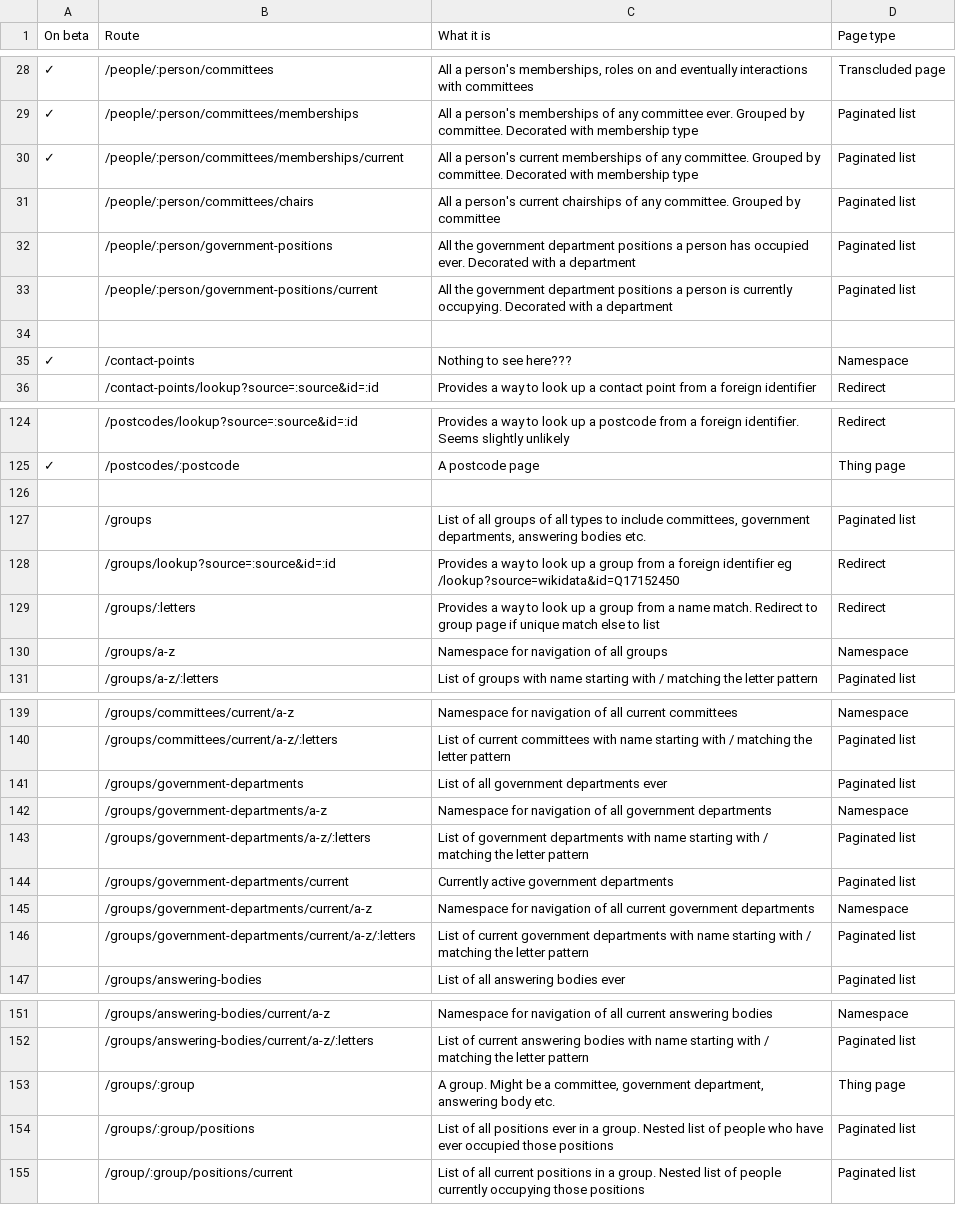
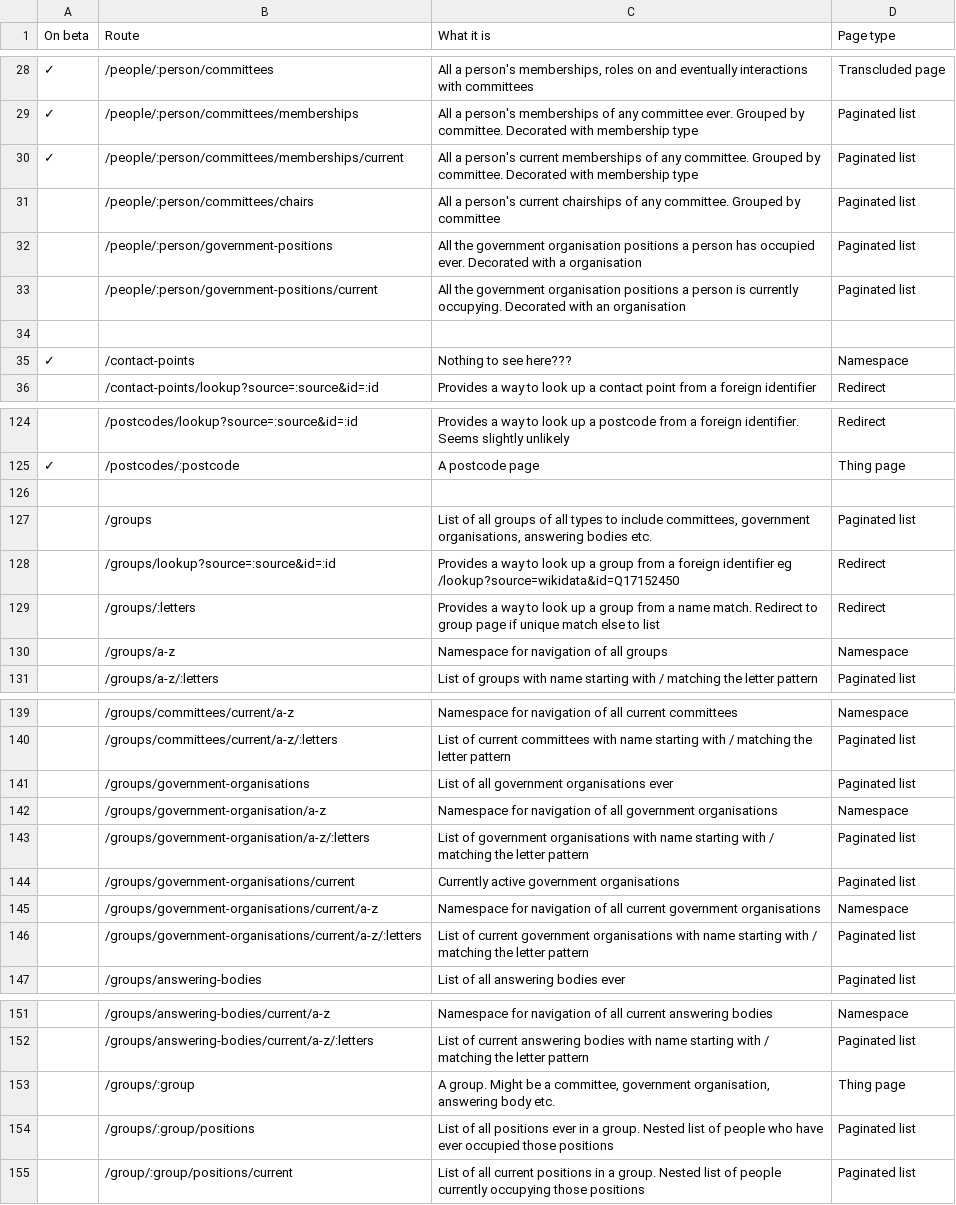
Before and after one commit to ukparliament/ontologies, a CSV file: urls.csv, drawn as a sheet; only a part is shown, gaps mark what is left out.

Commit message:
updated government department to government organisation

```diff
--- a/urls.csv
+++ b/urls.csv
@@ -31,4 +31,4 @@
 ,/people/:person/committees/chairs,All a person's current chairships of any committee. Grouped by committee,Paginated list
-,/people/:person/government-positions, All the government department positions a person has occupied ever. Decorated with a department, Paginated list
-,/people/:person/government-positions/current, All the government department positions a person is currently occupying. Decorated with a department, Paginated list
+,/people/:person/government-positions, All the government organisation positions a person has occupied ever. Decorated with a organisation, Paginated list
+,/people/:person/government-positions/current, All the government organisation positions a person is currently occupying. Decorated with an organisation, Paginated list
 ,,,
@@ -126,3 +126,3 @@
 ,,,
-,/groups,"List of all groups of all types to include committees, government departments, answering bodies etc.",Paginated list
+,/groups,"List of all groups of all types to include committees, government organisations, answering bodies etc.",Paginated list
 ,/groups/lookup?source=:source&id=:id,Provides a way to look up a group from a foreign identifier eg /lookup?source=wikidata&id=Q17152450,Redirect
@@ -140,8 +140,8 @@
 ,/groups/committees/current/a-z/:letters,List of current committees with name starting with / matching the letter pattern,Paginated list
-,/groups/government-departments,List of all government departments ever,Paginated list
-,/groups/government-departments/a-z,Namespace for navigation of all government departments,Namespace
-,/groups/government-departments/a-z/:letters,List of government departments with name starting with / matching the letter pattern,Paginated list
-,/groups/government-departments/current,Currently active government departments,Paginated list
-,/groups/government-departments/current/a-z,Namespace for navigation of all current government departments,Namespace
-,/groups/government-departments/current/a-z/:letters,List of current government departments with name starting with / matching the letter pattern,Paginated list
+,/groups/government-organisations,List of all government organisations ever,Paginated list
+,/groups/government-organisation/a-z,Namespace for navigation of all government organisations,Namespace
+,/groups/government-organisation/a-z/:letters,List of government organisations with name starting with / matching the letter pattern,Paginated list
+,/groups/government-organisations/current,Currently active government organisations,Paginated list
+,/groups/government-organisations/current/a-z,Namespace for navigation of all current government organisations,Namespace
+,/groups/government-organisations/current/a-z/:letters,List of current government organisations with name starting with / matching the letter pattern,Paginated list
 ,/groups/answering-bodies,List of all answering bodies ever,Paginated list
@@ -152,3 +152,3 @@
 ,/groups/answering-bodies/current/a-z/:letters,List of current answering bodies with name starting with / matching the letter pattern,Paginated list
-,/groups/:group,"A group. Might be a committee, government department, answering body etc.",Thing page
+,/groups/:group,"A group. Might be a committee, government organisation, answering body etc.",Thing page
 ,/groups/:group/positions, List of all positions ever in a group. Nested list of people who have ever occupied those positions, Paginated list
```
